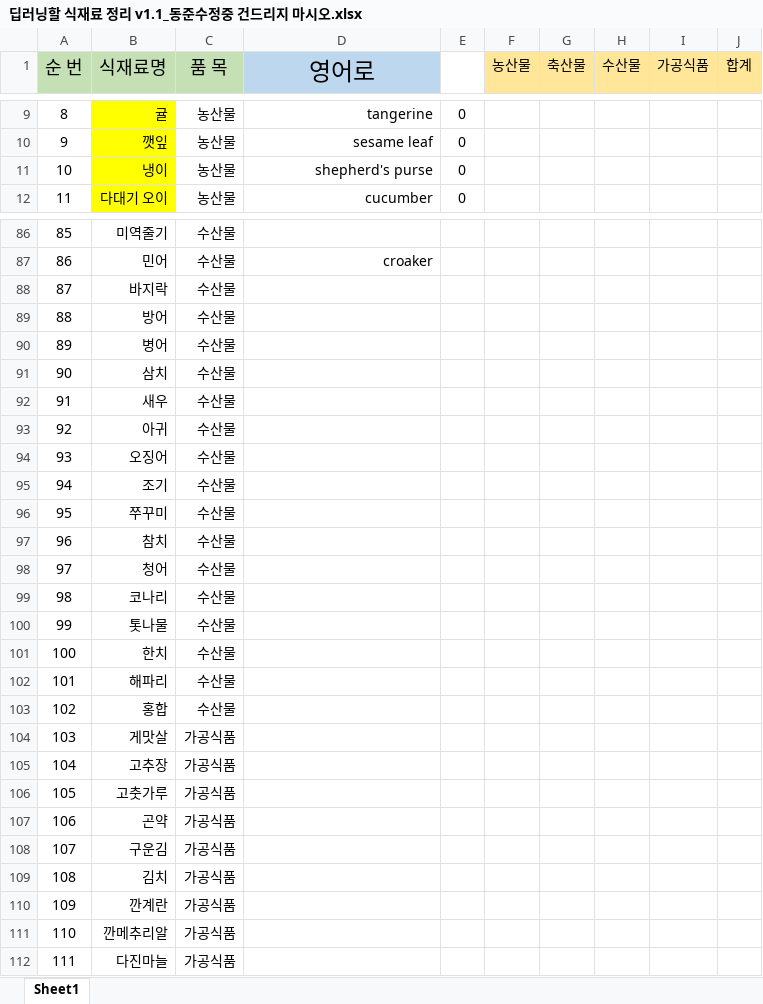
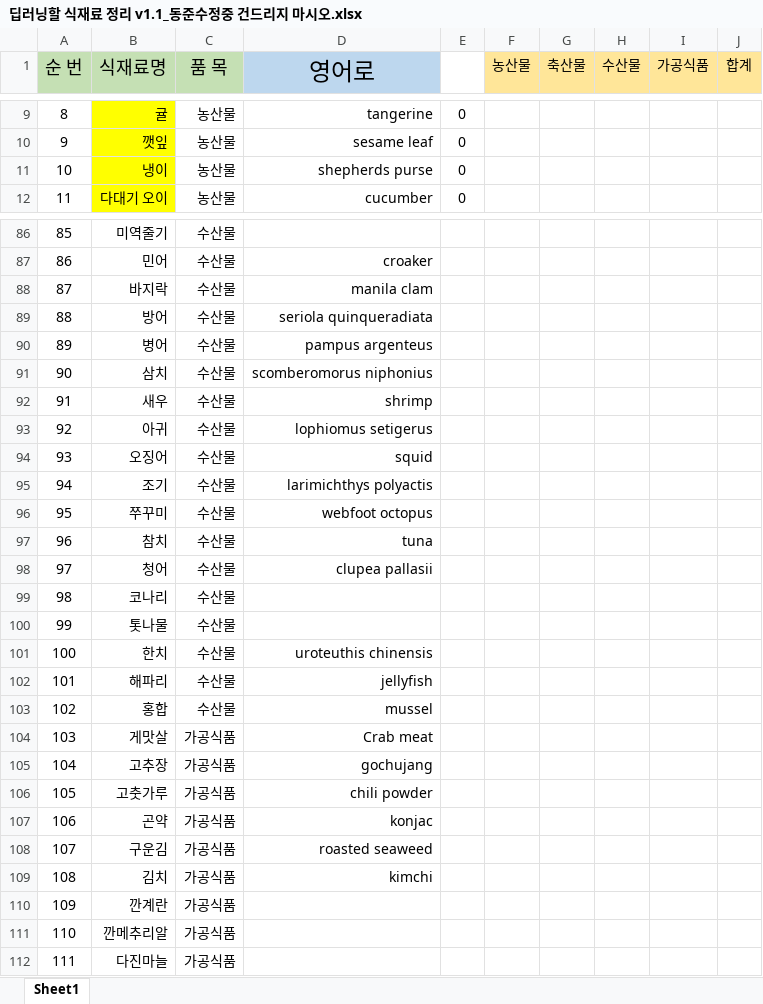
Before and after one commit to yhs9420/KPU-LeeDJ_ParkBN_YuHS, an Excel workbook: 딥러닝할 식재료 정리 v1.1_동준수정중 건드리지 마시오.xlsx, sheet Sheet1, drawn as a sheet; only a part is shown, gaps mark what is left out; values as stored, in another font and other column widths than the file's, no borders; the diff names each change by its address in the sheet, - before the commit and + after, or states it on an @@ line.

Commit message:
1
1

```diff
--- a/딥러닝할 식재료 정리 v1.1_동준수정중 건드리지 마시오.xlsx (sheet Sheet1)
+++ b/딥러닝할 식재료 정리 v1.1_동준수정중 건드리지 마시오.xlsx (sheet Sheet1)
-D11 (영어로): shepherd's purse
+D11 (영어로): shepherds purse
-D88 (영어로): (empty)
+D88 (영어로): manila clam
-D89 (영어로): (empty)
+D89 (영어로): seriola quinqueradiata
-D90 (영어로): (empty)
+D90 (영어로): pampus argenteus
-D91 (영어로): (empty)
+D91 (영어로): scomberomorus niphonius
-D92 (영어로): (empty)
+D92 (영어로): shrimp
-D93 (영어로): (empty)
+D93 (영어로): lophiomus setigerus
-D94 (영어로): (empty)
+D94 (영어로): squid
-D95 (영어로): (empty)
+D95 (영어로): larimichthys polyactis
-D96 (영어로): (empty)
+D96 (영어로): webfoot octopus
-D97 (영어로): (empty)
+D97 (영어로): tuna
-D98 (영어로): (empty)
+D98 (영어로): clupea pallasii
-D101 (영어로): (empty)
+D101 (영어로): uroteuthis chinensis
-D102 (영어로): (empty)
+D102 (영어로): jellyfish
-D103 (영어로): (empty)
+D103 (영어로): mussel
-D104 (영어로): (empty)
+D104 (영어로): Crab meat
-D105 (영어로): (empty)
+D105 (영어로): gochujang
-D106 (영어로): (empty)
+D106 (영어로): chili powder
-D107 (영어로): (empty)
+D107 (영어로): konjac
-D108 (영어로): (empty)
+D108 (영어로): roasted seaweed
-D109 (영어로): (empty)
+D109 (영어로): kimchi
```
